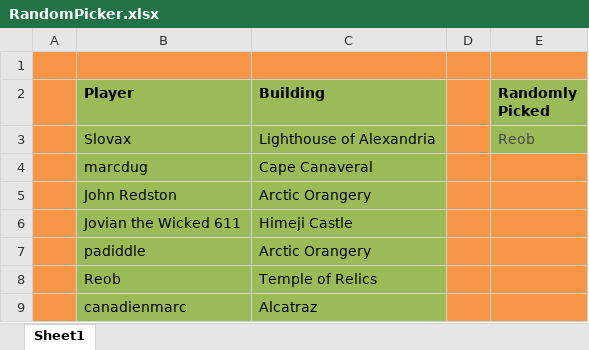
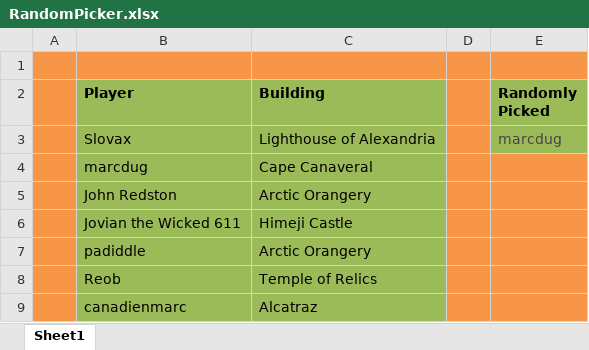
Before and after one commit to LazarusLottery/LazarusLottery.github.io, an Excel workbook: RandomPicker.xlsx, sheet Sheet1, drawn as a sheet; values as stored, in another font and other column widths than the file's, no borders; the diff names each change by its address in the sheet, - before the commit and + after, or states it on an @@ line.

```diff
--- a/RandomPicker.xlsx (sheet Sheet1)
+++ b/RandomPicker.xlsx (sheet Sheet1)
-E3 (Randomly Picked): Reob
+E3 (Randomly Picked): marcdug
```
Also changed, not shown: 2 other files.
